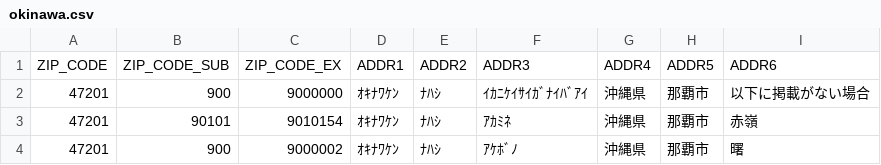
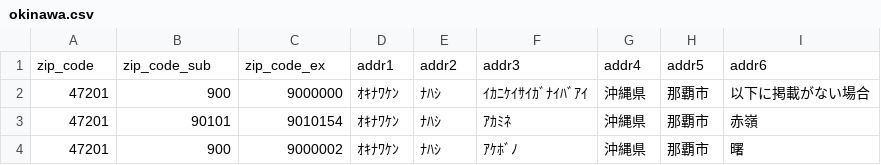
Before and after one commit to 6in/python-commander, a CSV file: data/okinawa.csv, drawn as a sheet; only a part is shown; removed rows and columns are numbered as before the commit, all else as after; the diff names each change by its address in the sheet, - before the commit and + after, or states it on an @@ line.

```diff
--- a/data/okinawa.csv
+++ b/data/okinawa.csv
-row 1: ZIP_CODE | ZIP_CODE_SUB | ZIP_CODE_EX | ADDR1 | ADDR2 | ADDR3 | ADDR4 | ADDR5 | ADDR6
+row 1: zip_code | zip_code_sub | zip_code_ex | addr1 | addr2 | addr3 | addr4 | addr5 | addr6
```
Also changed, not shown: 16 other files.
